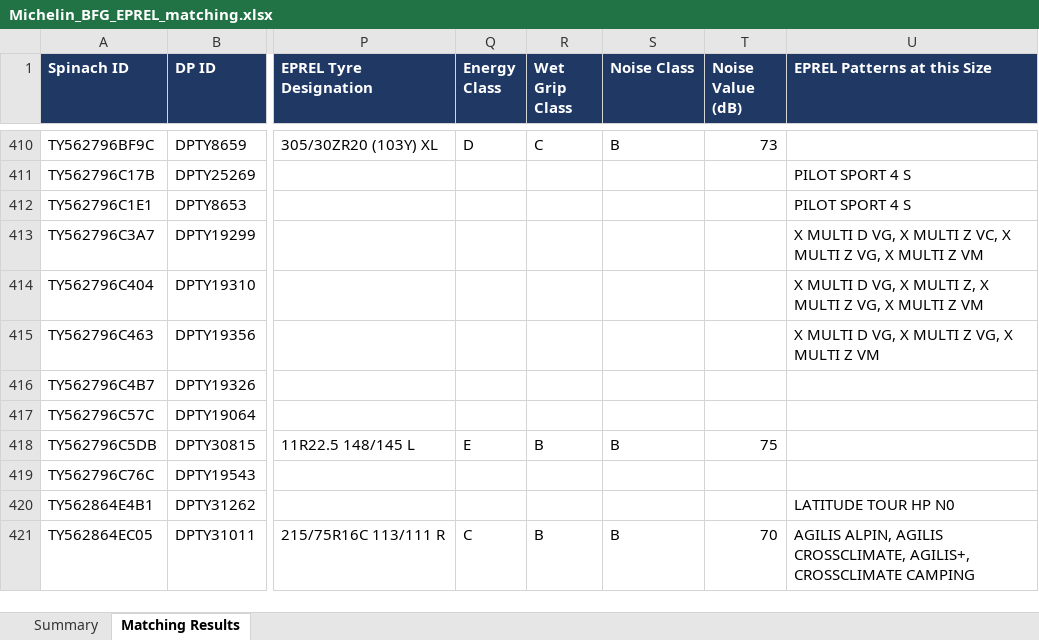
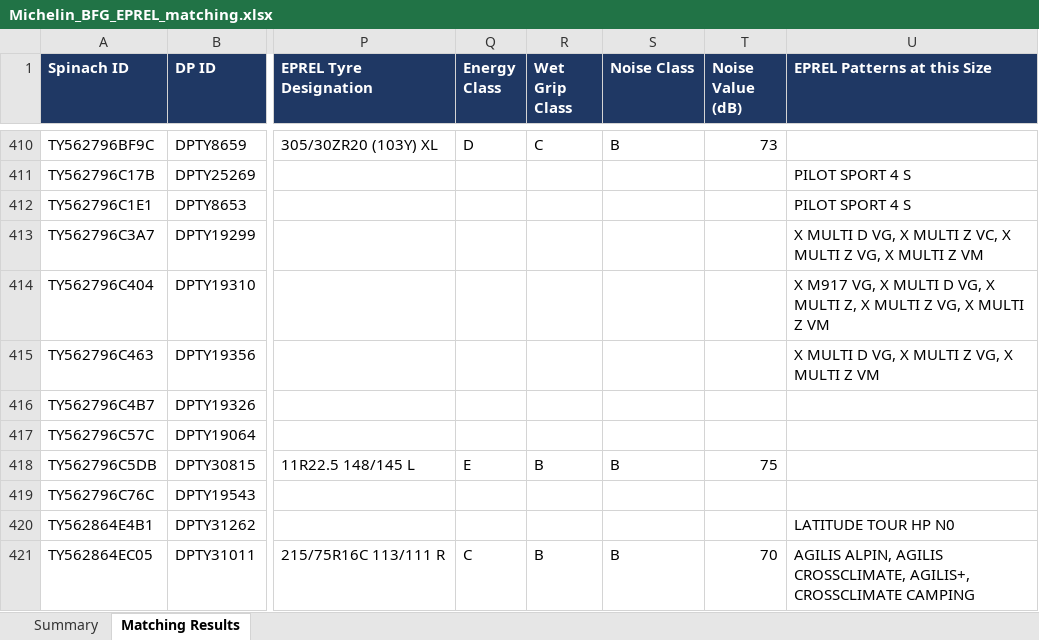
Before and after one commit to Metstyroola/Stock_Matcher, an Excel workbook: eprel/Michelin_BFG_EPREL_matching.xlsx, sheet Matching Results, drawn as a sheet; only a part is shown, gaps mark what is left out; values as stored, in another font and other column widths than the file's, no borders; the diff covers the shown part only; the diff names each change by its address in the sheet, - before the commit and + after, or states it on an @@ line.

```diff
--- a/eprel/Michelin_BFG_EPREL_matching.xlsx (sheet Matching Results)
+++ b/eprel/Michelin_BFG_EPREL_matching.xlsx (sheet Matching Results)
-U414 (EPREL Patterns at this Size): X MULTI D…
+U414 (EPREL Patterns at this Size): X M917 VG, X MULTI D…
```
Also changed, not shown: 15 edited cells and cell formats elsewhere in this sheet, sheet Summary, 1 other file.
